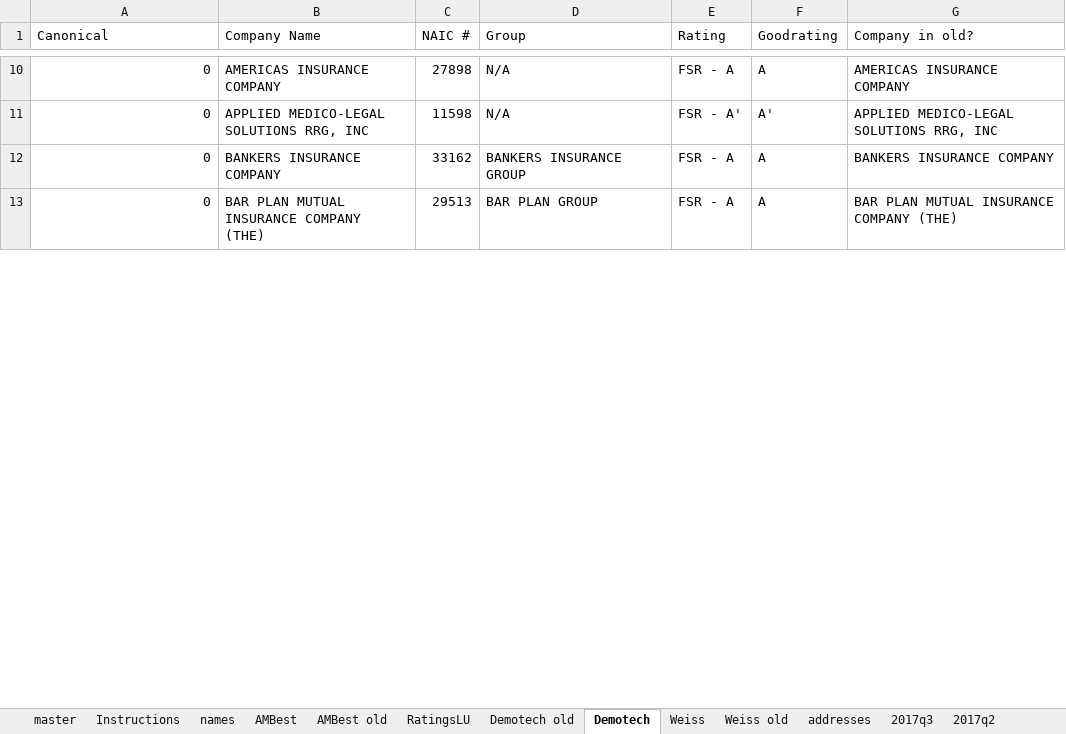
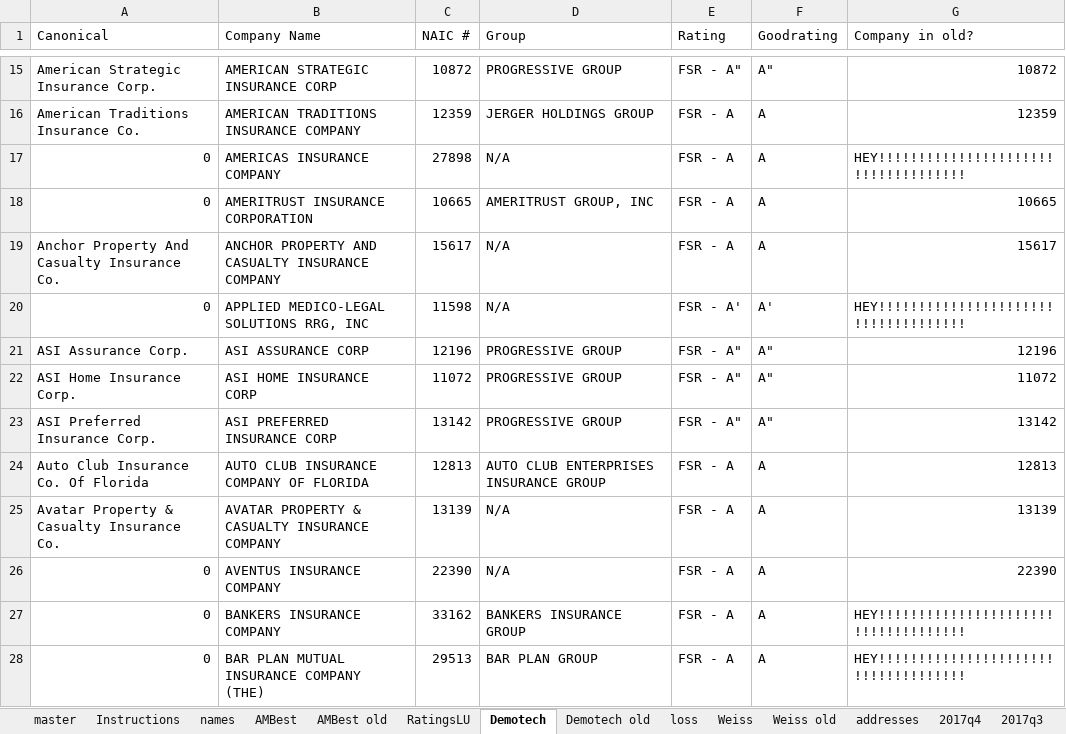
Before and after one commit to PalmBeachPost/insuranceexplorer, an Excel workbook: data/InsuranceExplorer.xlsx, sheet Demotech, drawn as a sheet; only a part is shown, gaps mark what is left out; values as stored, in another font and other column widths than the file's, no cell formats; addresses are those after the commit; the diff covers the shown part only; the diff names each change by its address in the sheet, - before the commit and + after, or states it on an @@ line.

```diff
--- a/data/InsuranceExplorer.xlsx (sheet Demotech)
+++ b/data/InsuranceExplorer.xlsx (sheet Demotech)
+sheet tab: loss
+sheet tab: 2017q4
@@ sheet tab order changed: master | Instructions | names | AMBest | AMBest old | RatingsLU | Demotech | Demotech old | loss | Weiss | Weiss old | addresses | 2017q4 | 2017q3 @@
+row 15: American Strategic Insurance Corp. | AMERICAN STRATEGIC INSURANCE CORP | 10872 | PROGRESSIVE GROUP | FSR - A" | A" | 10872
+row 16: American Traditions Insurance Co. | AMERICAN TRADITIONS INSURANCE COMPANY | 12359 | JERGER HOLDINGS GROUP | FSR - A | A | 12359
-G17 (Company in old?): AMERICAS INSURANCE COMPANY
+G17 (Company in old?): HEY!!!!!!!!!!!!!!!!!!!!!!!!!!!!!!!!!!!!
+row 18: 0 | AMERITRUST INSURANCE CORPORATION | 10665 | AMERITRUST GROUP, INC | FSR - A | A | 10665
+row 19: Anchor Property And Casualty Insurance Co. | ANCHOR PROPERTY AND CASUALTY INSURANCE COMPANY | 15617 | N/A | FSR - A | A | 15617
-G20 (Company in old?): APPLIED MEDICO-LEGAL SOLUTIONS RRG, INC
+G20 (Company in old?): HEY!!!!!!!!!!!!!!!!!!!!!!!!!!!!!!!!!!!!
+row 21: ASI Assurance Corp. | ASI ASSURANCE CORP | 12196 | PROGRESSIVE GROUP | FSR - A" | A" | 12196
+row 22: ASI Home Insurance Corp. | ASI HOME INSURANCE CORP | 11072 | PROGRESSIVE GROUP | FSR - A" | A" | 11072
+row 23: ASI Preferred Insurance Corp. | ASI PREFERRED INSURANCE CORP | 13142 | PROGRESSIVE GROUP | FSR - A" | A" | 13142
+row 24: Auto Club Insurance Co. Of Florida | AUTO CLUB INSURANCE COMPANY OF FLORIDA | 12813 | AUTO CLUB ENTERPRISES INSURANCE GROUP | FSR - A | A | 12813
+row 25: Avatar Property & Casualty Insurance Co. | AVATAR PROPERTY & CASUALTY INSURANCE COMPANY | 13139 | N/A | FSR - A | A | 13139
+row 26: 0 | AVENTUS INSURANCE COMPANY | 22390 | N/A | FSR - A | A | 22390
-G27 (Company in old?): BANKERS INSURANCE COMPANY
+G27 (Company in old?): HEY!!!!!!!!!!!!!!!!!!!!!!!!!!!!!!!!!!!!
-G28 (Company in old?): BAR PLAN MUTUAL INSURANCE COMPANY (THE)
+G28 (Company in old?): HEY!!!!!!!!!!!!!!!!!!!!!!!!!!!!!!!!!!!!
```
Also changed, not shown: 45 added rows, 55 removed rows and 71 edited cells elsewhere in this sheet, sheet master, sheet Weiss old, sheet Weiss, sheet Demotech old, sheet AMBest old, sheet AMBest, 3 more sheets, cell formats, formulas that keep their value, 3 other files.
